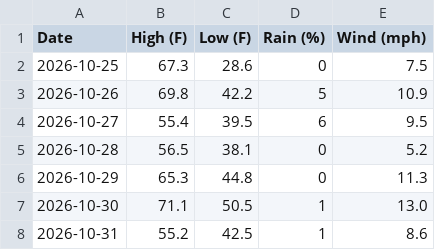
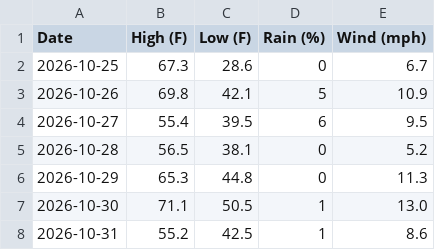
Before and after one commit to ecochand/oim7510, a CSV file: projects/mp2/data/wellesley_forecast.csv, drawn as a sheet.

```diff
--- a/projects/mp2/data/wellesley_forecast.csv
+++ b/projects/mp2/data/wellesley_forecast.csv
@@ -1,4 +1,4 @@
 Date,High (F),Low (F),Rain (%),Wind (mph)
-2026-10-25,67.3,28.6,0,7.5
-2026-10-26,69.8,42.2,5,10.9
+2026-10-25,67.3,28.6,0,6.7
+2026-10-26,69.8,42.1,5,10.9
 2026-10-27,55.4,39.5,6,9.5
```
Also changed, not shown: 1 other file.
